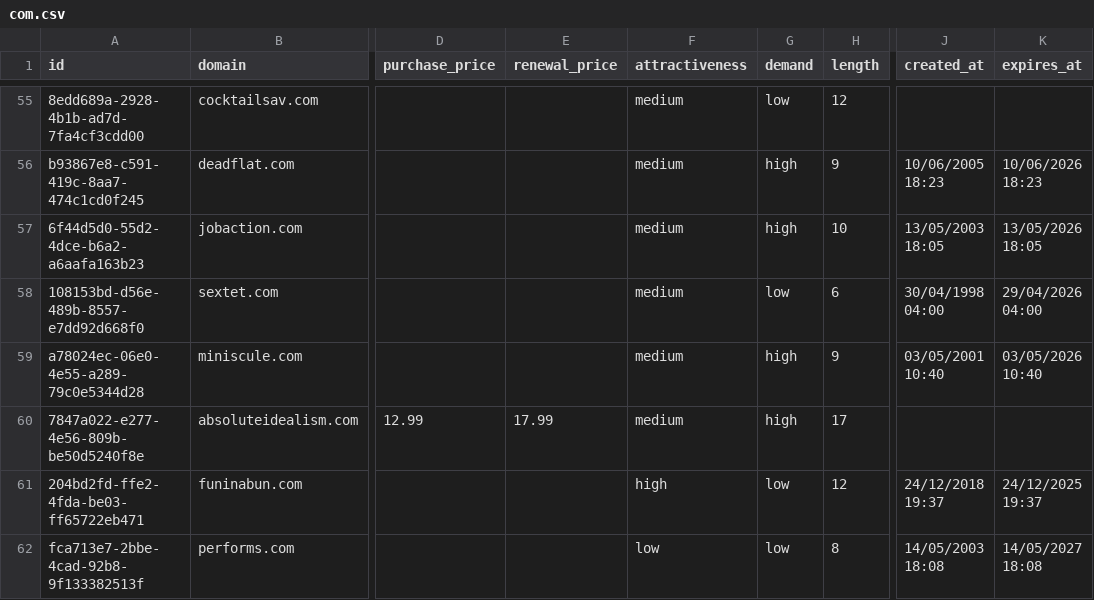
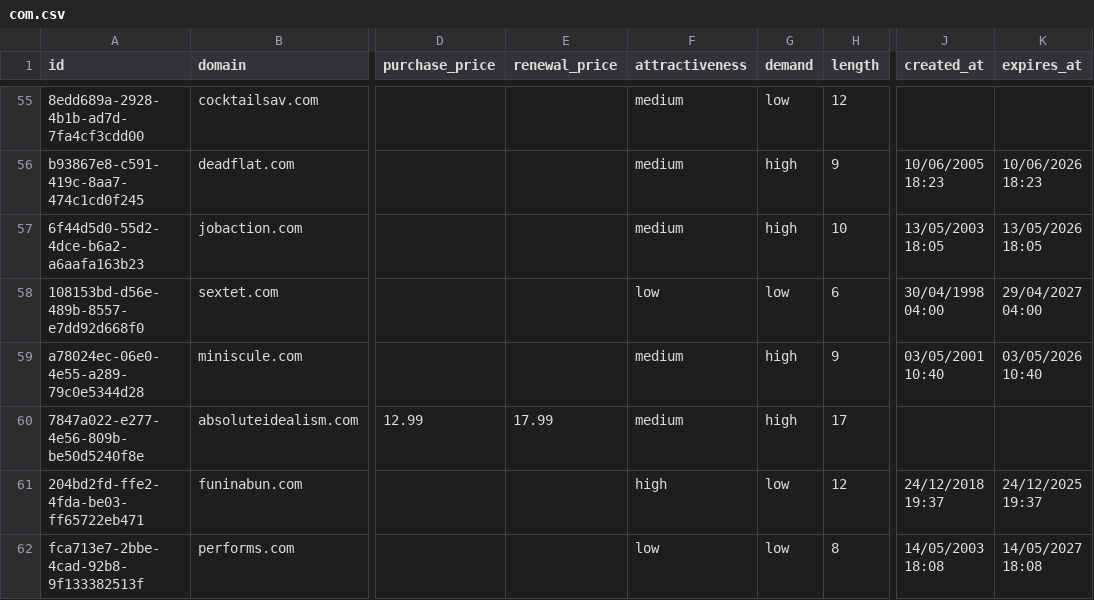
Before and after one commit to UniqueDomains/com-oneword-domains, a CSV file: com.csv, drawn as a sheet; only a part is shown, gaps mark what is left out; the diff covers the shown part only; the diff names each change by its address in the sheet, - before the commit and + after, or states it on an @@ line.

```diff
--- a/com.csv
+++ b/com.csv
-F58 (attractiveness): medium
+F58 (attractiveness): low
-K58 (expires_at): 29/04/2026 04:00
+K58 (expires_at): 29/04/2027 04:00
```
Also changed, not shown: 1 added row, 1 removed row and 35 edited cells elsewhere in this file, 4 other files.
